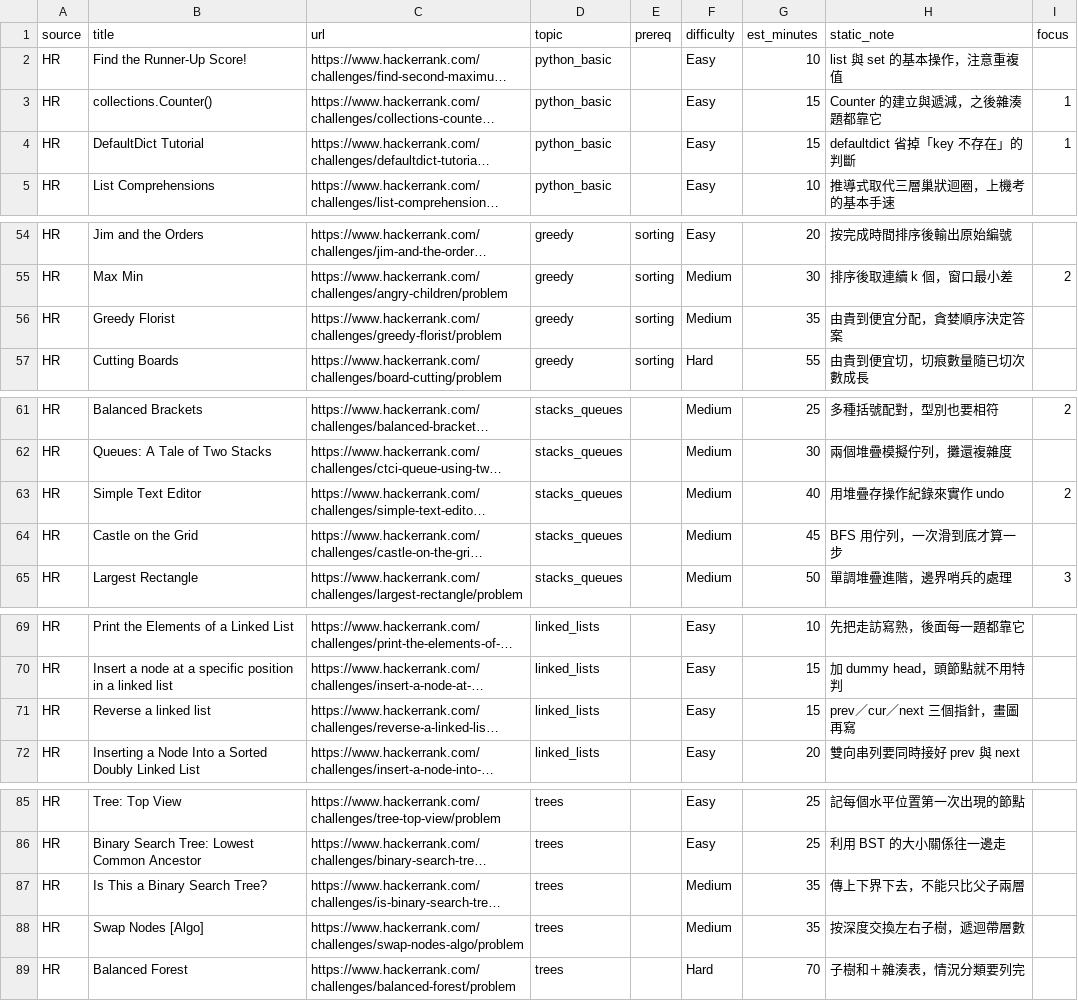
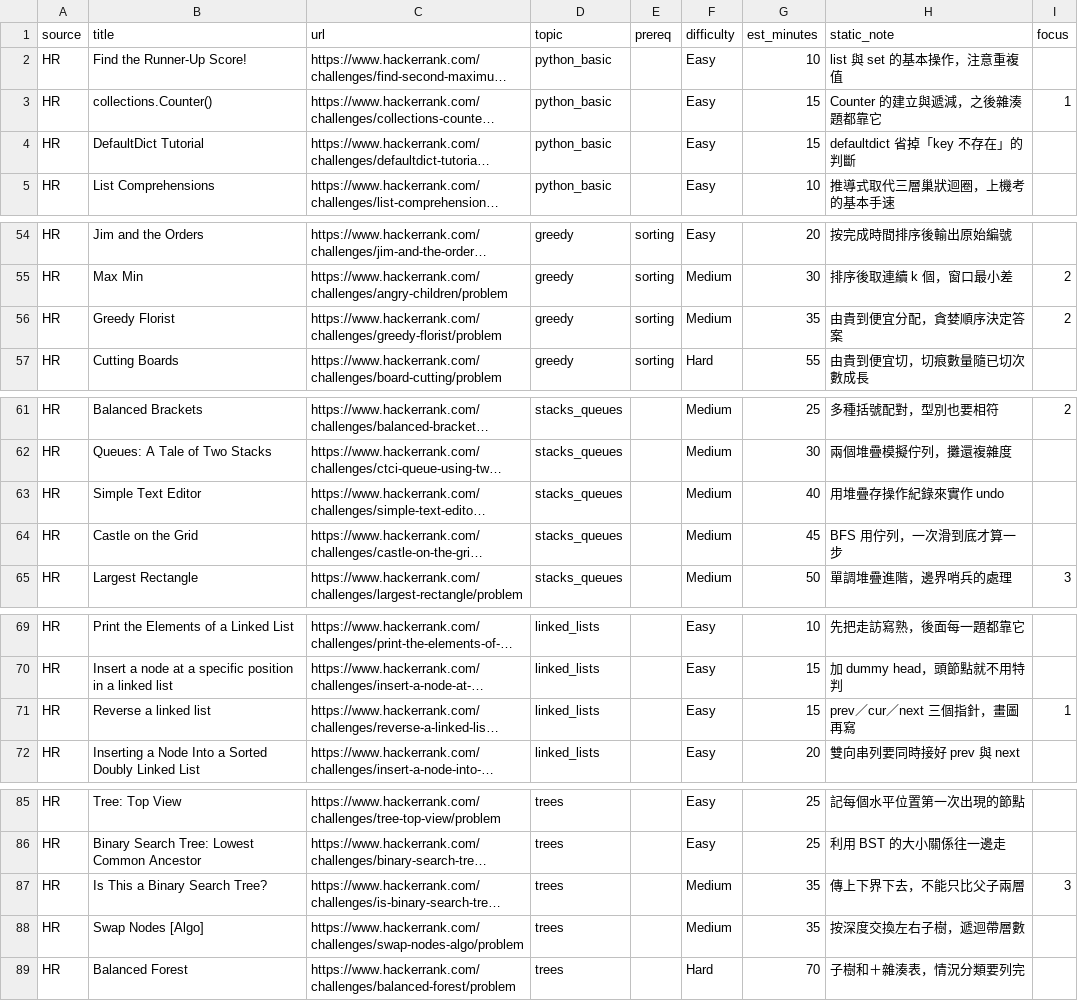
Before and after one commit to yuwenteng1030/study-planner, a CSV file: data/tasks.csv, drawn as a sheet; only a part is shown, gaps mark what is left out; long unchanged cells end in …; the diff covers the shown part only; the diff names each change by its address in the sheet, - before the commit and + after, or states it on an @@ line.

```diff
--- a/data/tasks.csv
+++ b/data/tasks.csv
-I4 (focus): 1
+I4 (focus): (empty)
-I56 (focus): (empty)
+I56 (focus): 2
-I63 (focus): 2
+I63 (focus): (empty)
-I71 (focus): (empty)
+I71 (focus): 1
-I87 (focus): (empty)
+I87 (focus): 3
```
Also changed, not shown: 1 edited cell elsewhere in this file, 11 other files.
